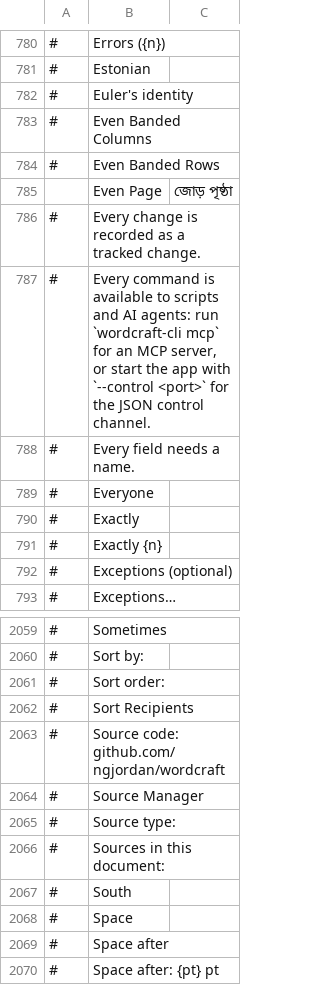
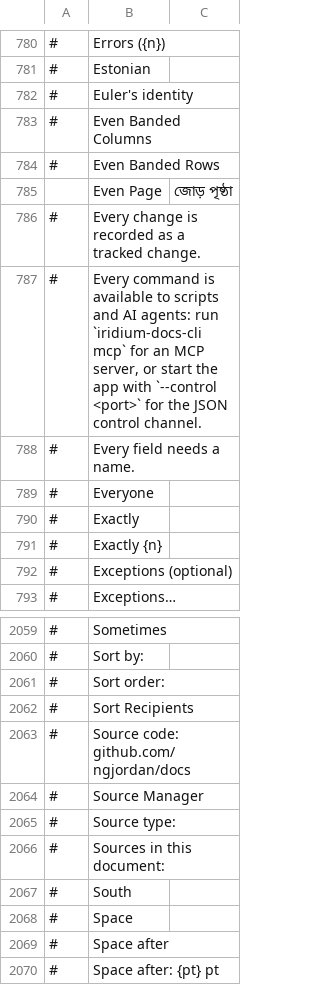
Before and after one commit to ngjordan/craft-i18n, a TSV file: locales/bn/iridium_docs.tsv, drawn as a sheet; only a part is shown, gaps mark what is left out; the diff names each change by its address in the sheet, - before the commit and + after, or states it on an @@ line.

Commit message:
Name the CLI and the repository in the Bengali catalog too
The last catalog still told users to run the old CLI name and pointed at the
old repository. These strings ship inside the app, so they name the CLI and the
repository the app actually has.

```diff
--- a/locales/bn/iridium_docs.tsv
+++ b/locales/bn/iridium_docs.tsv
-B787: …agents: run `wordcraft-cli mcp` for…
+B787: …agents: run `iridium-docs-cli mcp` for…
-B2063: Source code: github.com/ngjordan/wordcraft
+B2063: Source code: github.com/ngjordan/docs
```
